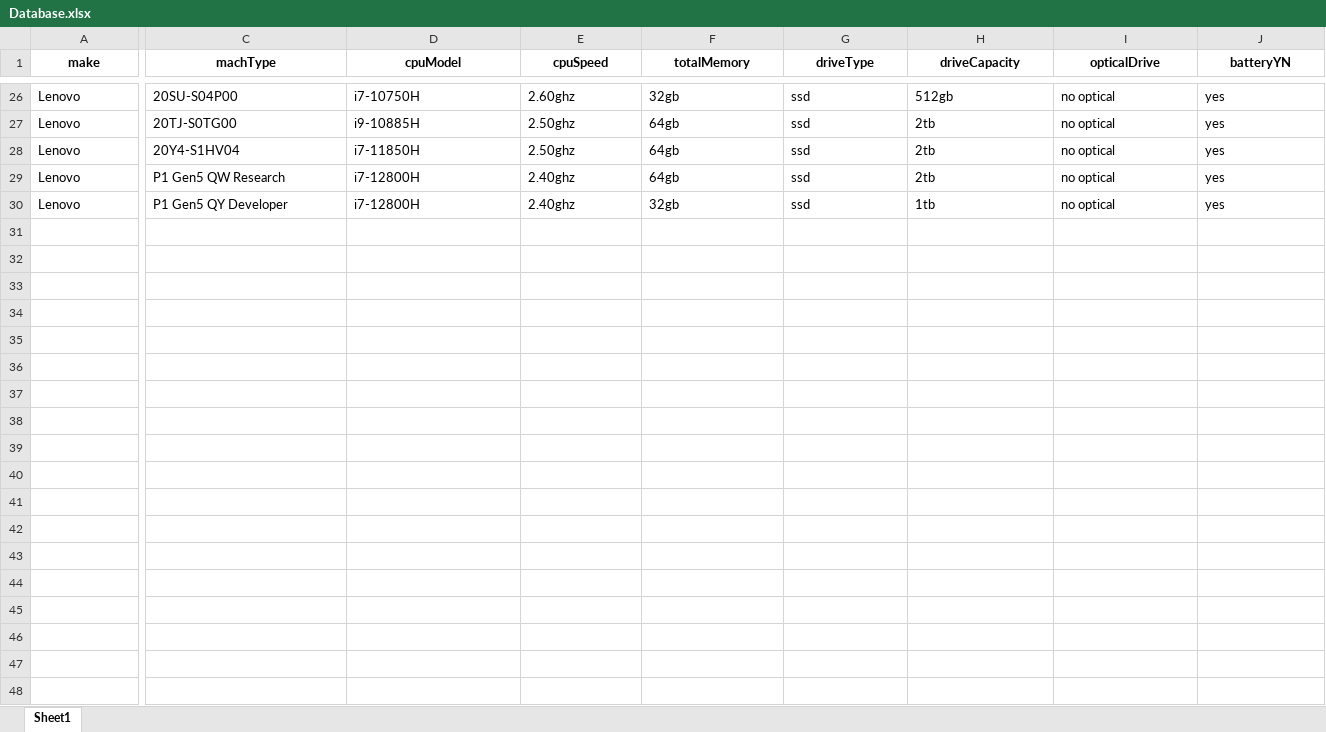
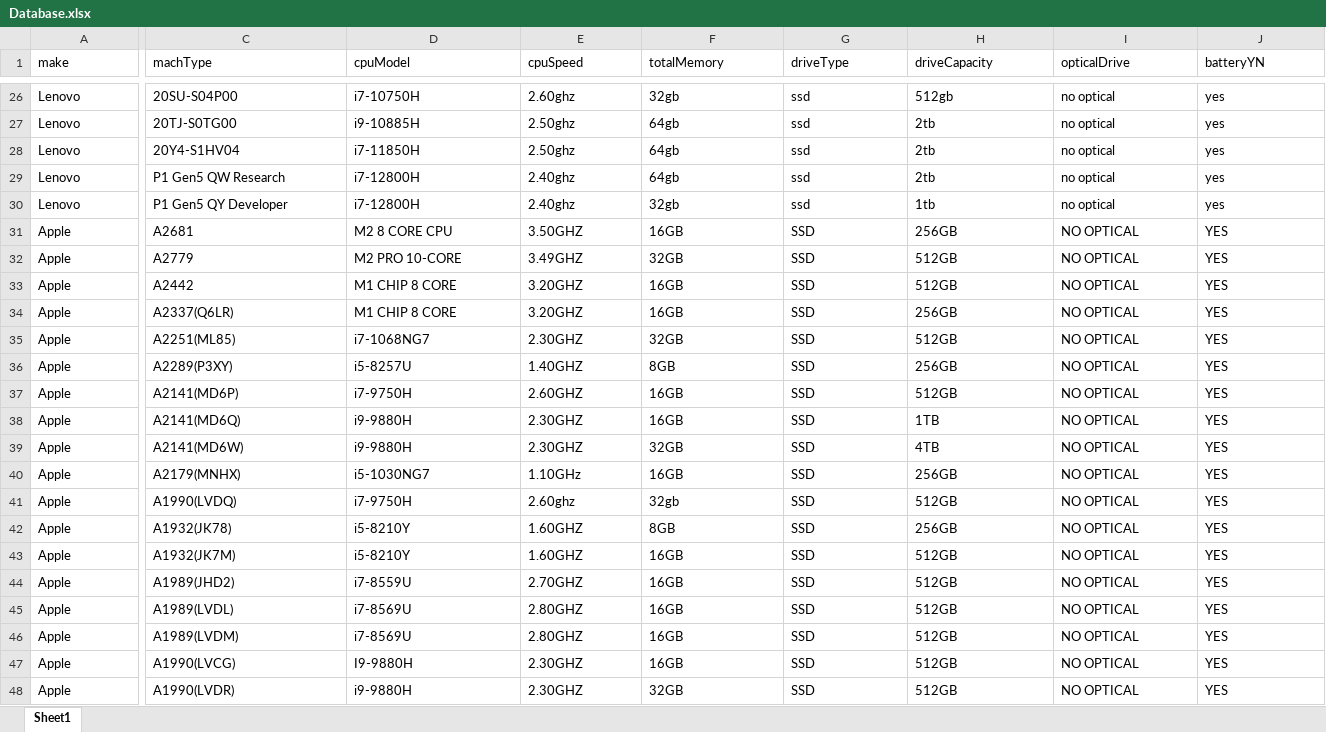
Before and after one commit to Triviali/configuration-tools, an Excel workbook: Database.xlsx, sheet Sheet1, drawn as a sheet; only a part is shown, gaps mark what is left out; values as stored, in another font and other column widths than the file's, no borders; rows hold the shown columns only; the diff covers the shown part only; the diff names each change by its address in the sheet, - before the commit and + after, or states it on an @@ line.

Commit message:
Adds More MacBook Information

```diff
--- a/Database.xlsx (sheet Sheet1)
+++ b/Database.xlsx (sheet Sheet1)
@@ A1:J1 bold: on → off, alignment: center → left @@
+row 31: Apple | A2681 | M2 8 CORE CPU | 3.50GHZ | 16GB | SSD | 256GB | NO OPTICAL | YES
+row 32: Apple | A2779 | M2 PRO 10-CORE | 3.49GHZ | 32GB | SSD | 512GB | NO OPTICAL | YES
+row 33: Apple | A2442 | M1 CHIP 8 CORE | 3.20GHZ | 16GB | SSD | 512GB | NO OPTICAL | YES
+row 34: Apple | A2337(Q6LR) | M1 CHIP 8 CORE | 3.20GHZ | 16GB | SSD | 256GB | NO OPTICAL | YES
+row 35: Apple | A2251(ML85) | i7-1068NG7 | 2.30GHZ | 32GB | SSD | 512GB | NO OPTICAL | YES
+row 36: Apple | A2289(P3XY) | i5-8257U | 1.40GHZ | 8GB | SSD | 256GB | NO OPTICAL | YES
+row 37: Apple | A2141(MD6P) | i7-9750H | 2.60GHZ | 16GB | SSD | 512GB | NO OPTICAL | YES
+row 38: Apple | A2141(MD6Q) | i9-9880H | 2.30GHZ | 16GB | SSD | 1TB | NO OPTICAL | YES
+row 39: Apple | A2141(MD6W) | i9-9880H | 2.30GHZ | 32GB | SSD | 4TB | NO OPTICAL | YES
+row 40: Apple | A2179(MNHX) | i5-1030NG7 | 1.10GHz | 16GB | SSD | 256GB | NO OPTICAL | YES
+row 41: Apple | A1990(LVDQ) | i7-9750H | 2.60ghz | 32gb | SSD | 512GB | NO OPTICAL | YES
+row 42: Apple | A1932(JK78) | i5-8210Y | 1.60GHZ | 8GB | SSD | 256GB | NO OPTICAL | YES
+row 43: Apple | A1932(JK7M) | i5-8210Y | 1.60GHZ | 16GB | SSD | 512GB | NO OPTICAL | YES
+row 44: Apple | A1989(JHD2) | i7-8559U | 2.70GHZ | 16GB | SSD | 512GB | NO OPTICAL | YES
+row 45: Apple | A1989(LVDL) | i7-8569U | 2.80GHZ | 16GB | SSD | 512GB | NO OPTICAL | YES
+row 46: Apple | A1989(LVDM) | i7-8569U | 2.80GHZ | 16GB | SSD | 512GB | NO OPTICAL | YES
+row 47: Apple | A1990(LVCG) | I9-9880H | 2.30GHZ | 16GB | SSD | 512GB | NO OPTICAL | YES
+row 48: Apple | A1990(LVDR) | i9-9880H | 2.30GHZ | 32GB | SSD | 512GB | NO OPTICAL | YES
```
Also changed, not shown: 32 added rows, 3 edited cells and cell formats elsewhere in this sheet.
